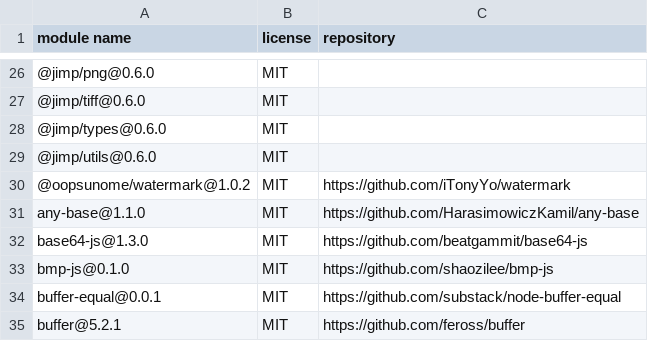
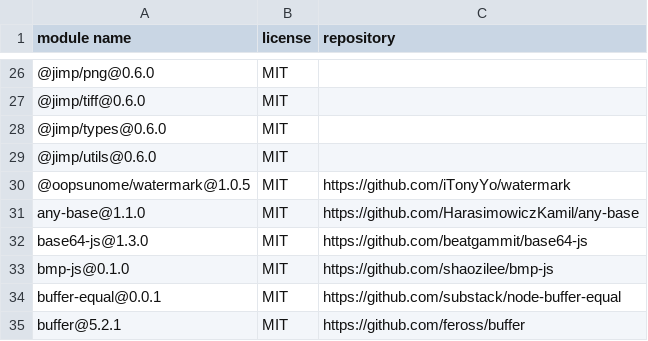
Before and after one commit to iTonyYo/watermark, a CSV file: licenses-production.csv, drawn as a sheet; only a part is shown, gaps mark what is left out.

```diff
--- a/licenses-production.csv
+++ b/licenses-production.csv
@@ -29,3 +29,3 @@
 "@jimp/utils@0.6.0","MIT",""
-"@oopsunome/watermark@1.0.2","MIT","https://github.com/iTonyYo/watermark"
+"@oopsunome/watermark@1.0.5","MIT","https://github.com/iTonyYo/watermark"
 "any-base@1.1.0","MIT","https://github.com/HarasimowiczKamil/any-base"
```
Also changed, not shown: licenses-development.csv, 3 other files.
